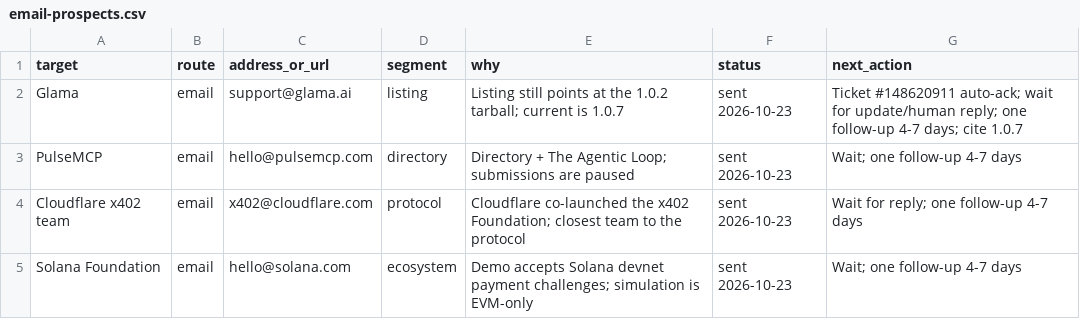
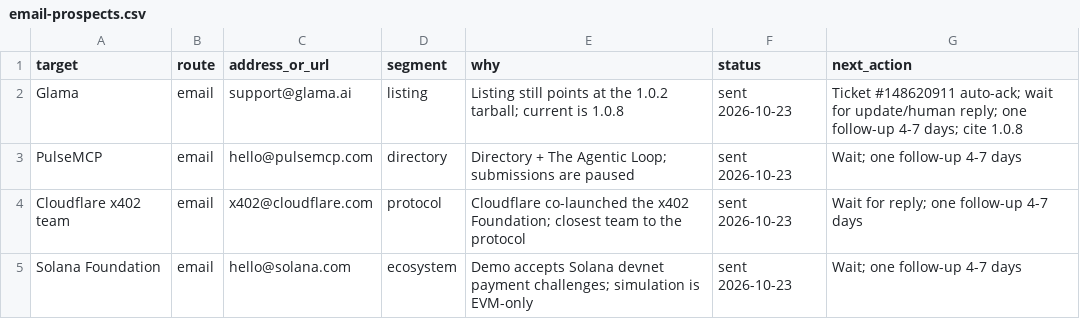
Before and after one commit to a32116150-ctrl/verify402, a CSV file: docs/email-prospects.csv, drawn as a sheet; only a part is shown.

Commit message:
docs: record verify402-mcp 1.0.8 release metadata
Record the npm 1.0.8 gitHead and shasum, MCP Registry publishedAt, GitHub release, and Render 29/29 post-deploy result. Update current registry, outreach, and deploy-readiness docs to 1.0.8.

```diff
--- a/docs/email-prospects.csv
+++ b/docs/email-prospects.csv
@@ -1,3 +1,3 @@
 target,route,address_or_url,segment,why,status,next_action
-Glama,email,support@glama.ai,listing,Listing still points at the 1.0.2 tarball; current is 1.0.7,sent 2026-10-23,Ticket #148620911 auto-ack; wait for update/human reply; one follow-up 4-7 days; cite 1.0.7
+Glama,email,support@glama.ai,listing,Listing still points at the 1.0.2 tarball; current is 1.0.8,sent 2026-10-23,Ticket #148620911 auto-ack; wait for update/human reply; one follow-up 4-7 days; cite 1.0.8
 PulseMCP,email,hello@pulsemcp.com,directory,Directory + The Agentic Loop; submissions are paused,sent 2026-10-23,Wait; one follow-up 4-7 days
```
Also changed, not shown: 5 other files.
